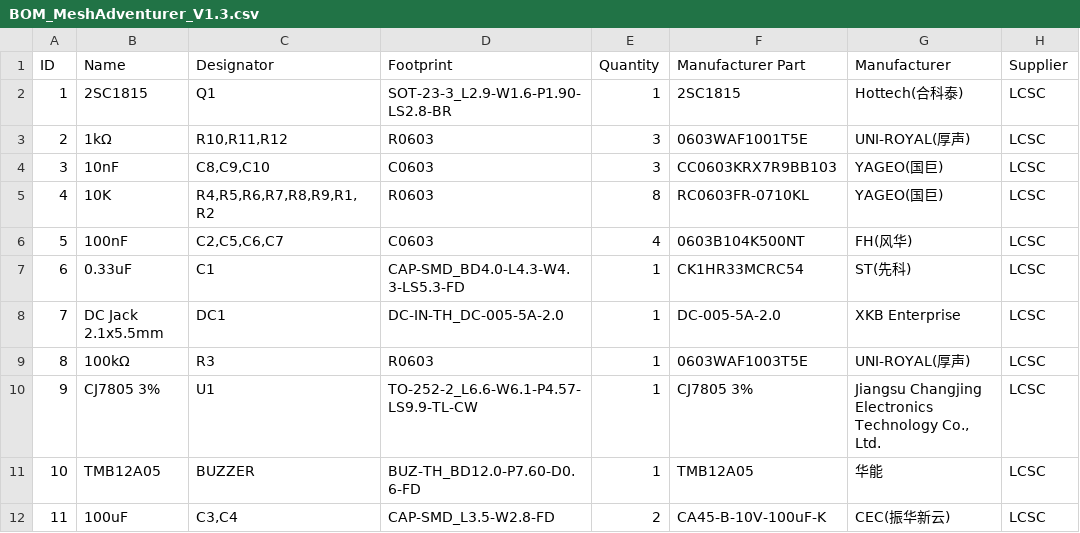
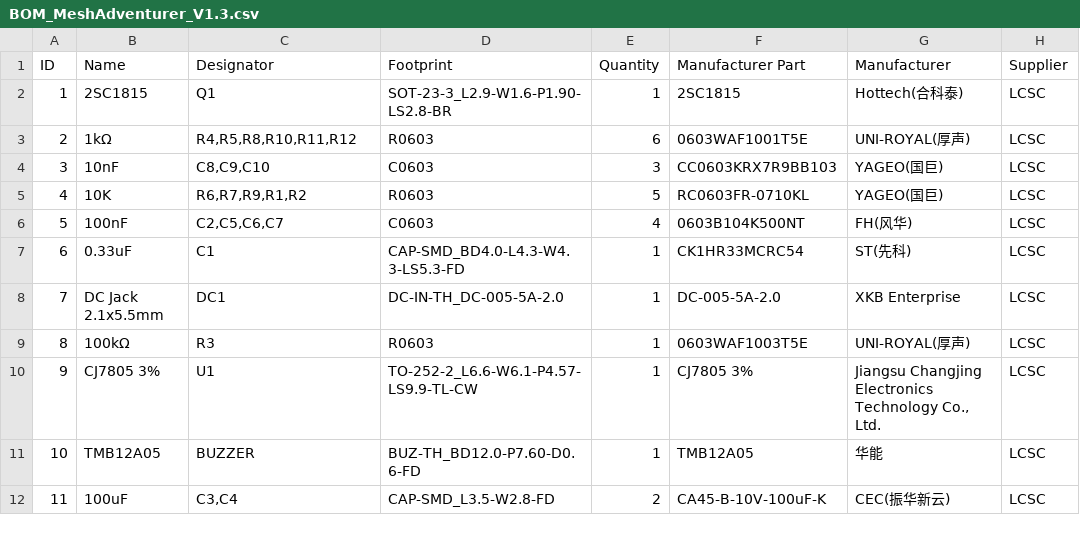
Before and after one commit to chrismyers2000/MeshAdventurer, a CSV file: PCB/V1.3/BOM_MeshAdventurer_V1.3.csv, drawn as a sheet; only a part is shown; the diff names each change by its address in the sheet, - before the commit and + after, or states it on an @@ line.

Commit message:
Update BOM_MeshAdventurer_V1.3.csv

```diff
--- a/PCB/V1.3/BOM_MeshAdventurer_V1.3.csv
+++ b/PCB/V1.3/BOM_MeshAdventurer_V1.3.csv
-C3 (Designator): R10,R11,R12
+C3 (Designator): R4,R5,R8,R10,R11,R12
-E3 (Quantity): 3
+E3 (Quantity): 6
-C5 (Designator): R4,R5,R6,R7,R8,R9,R1,R2
+C5 (Designator): R6,R7,R9,R1,R2
-E5 (Quantity): 8
+E5 (Quantity): 5
```
